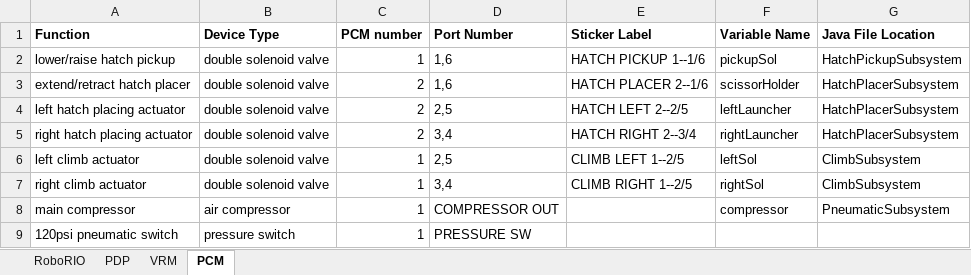
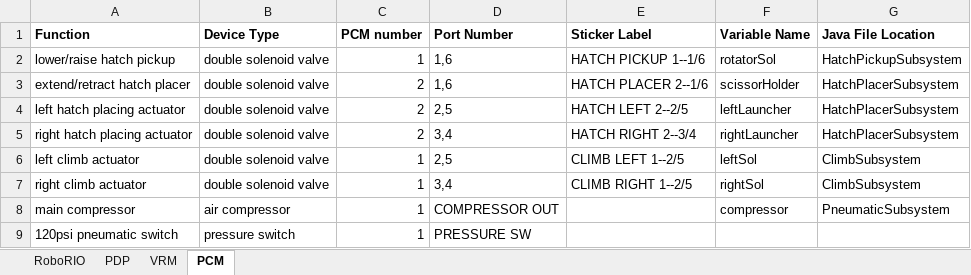
Before and after one commit to WarriorRobots/deepspace-season, an Excel workbook: resources/wiring-guide.xlsx, sheet PCM, drawn as a sheet; values as stored, in another font and other column widths than the file's, no borders; the diff names each change by its address in the sheet, - before the commit and + after, or states it on an @@ line.

```diff
--- a/resources/wiring-guide.xlsx (sheet PCM)
+++ b/resources/wiring-guide.xlsx (sheet PCM)
-F2 (Variable Name): pickupSol
+F2 (Variable Name): rotatorSol
```
Also changed, not shown: sheet PDP.
